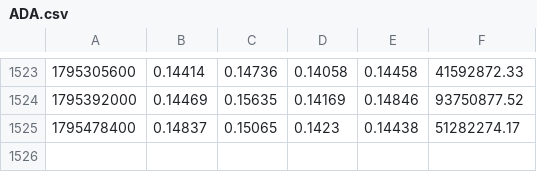
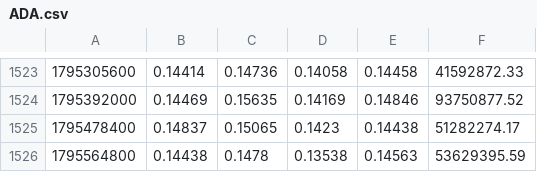
Before and after one commit to gabririv88/20261030-crypto-trend-tracker, a CSV file: data/candles/ADA.csv, drawn as a sheet; only a part is shown, gaps mark what is left out; the diff names each change by its address in the sheet, - before the commit and + after, or states it on an @@ line.

```diff
--- a/data/candles/ADA.csv
+++ b/data/candles/ADA.csv
+row 1526: 1795564800 | 0.14438 | 0.1478 | 0.13538 | 0.14563 | 53629395.59
```
Also changed, not shown: data/candles/BTC.csv, data/candles/ENA.csv, 23 other files.
